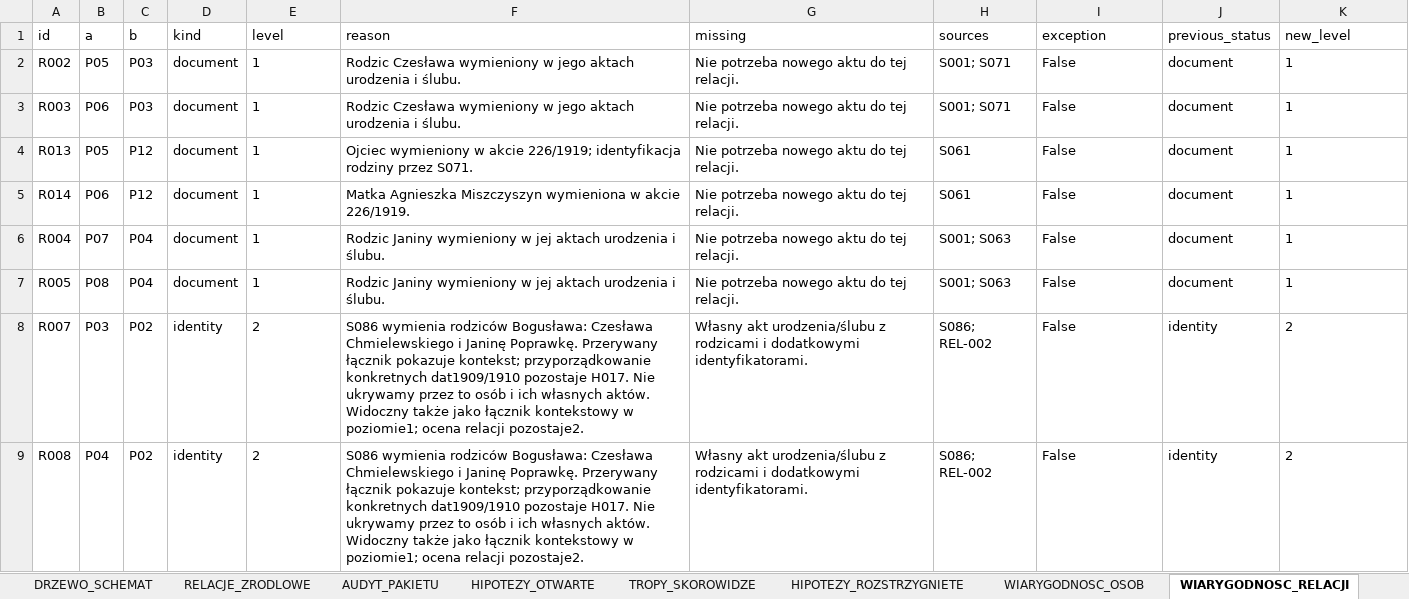
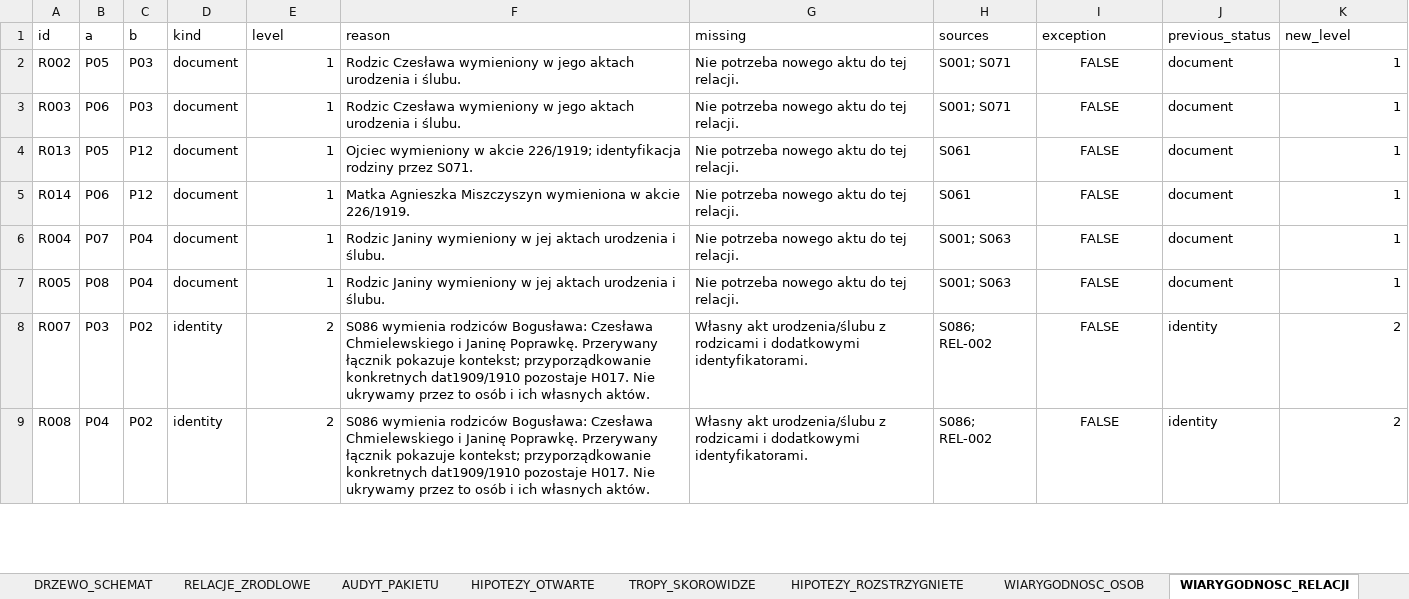
Before and after one commit to maciekkoz-PL/drzewo-genealogiczne, an Excel workbook: Marysia_KOMPLET_BAZA_2026-11-05.xlsx, sheet WIARYGODNOSC_RELACJI, drawn as a sheet; only a part is shown; values as stored, in another font and other column widths than the file's, no borders; the diff covers the shown part only; the diff names each change by its address in the sheet, - before the commit and + after, or states it on an @@ line.

```diff
--- a/Marysia_KOMPLET_BAZA_2026-11-05.xlsx (sheet WIARYGODNOSC_RELACJI)
+++ b/Marysia_KOMPLET_BAZA_2026-11-05.xlsx (sheet WIARYGODNOSC_RELACJI)
-E2:E9 alignment: left
+E2:E9 alignment: right
-I2:I9 (exception): False
+I2:I9 (exception): FALSE
-I2:I9 alignment: left
+I2:I9 alignment: center
-K2:K9 alignment: left
+K2:K9 alignment: right
-F8:F9 (reason): …własnych aktów. Widoczny także jako łącznik kontekstowy w poziomie1; ocena relacji pozostaje2.
+F8:F9 (reason): …własnych aktów.
```
Also changed, not shown: 6 added rows, 2 removed rows, 86 edited cells and cell formats elsewhere in this sheet, sheet WIARYGODNOSC_OSOB, 11 other files.
